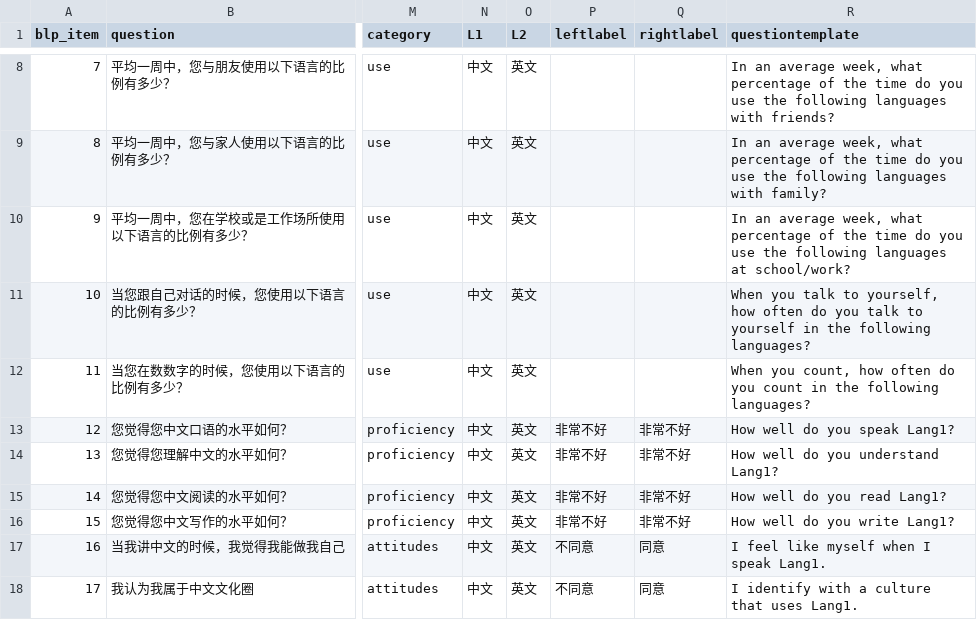
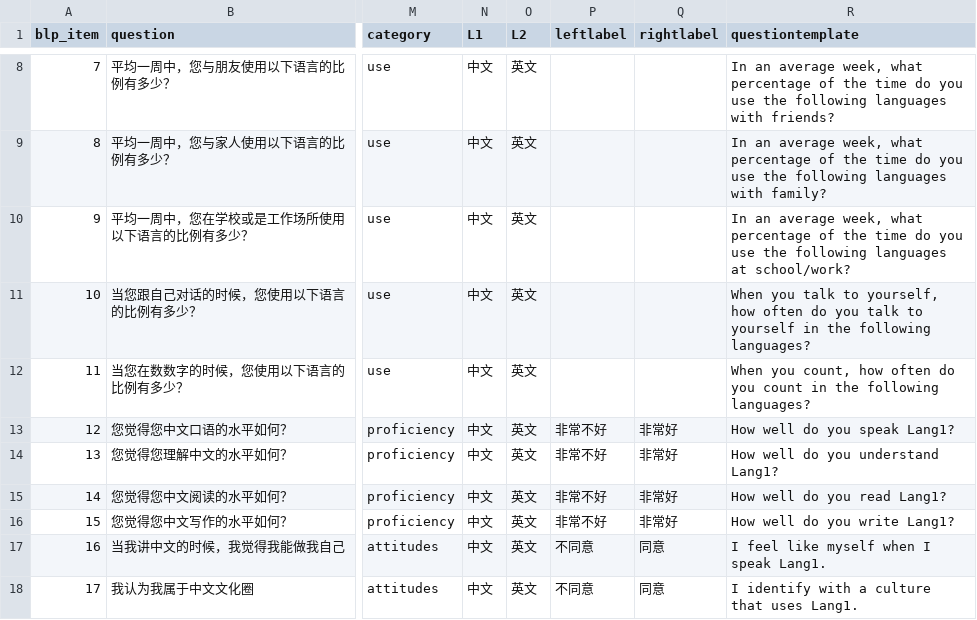
Before and after one commit to lucyycc/ibex-2022-05-mandarin-events-maze, a CSV file: chunk_includes/blp.csv, drawn as a sheet; only a part is shown, gaps mark what is left out; the diff names each change by its address in the sheet, - before the commit and + after, or states it on an @@ line.

```diff
--- a/chunk_includes/blp.csv
+++ b/chunk_includes/blp.csv
-Q13:Q16 (rightlabel): 非常不好
+Q13:Q16 (rightlabel): 非常好
```
Also changed, not shown: 2 other files.
